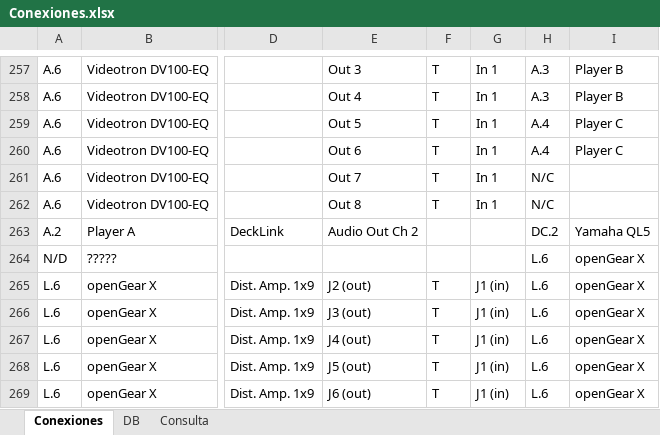
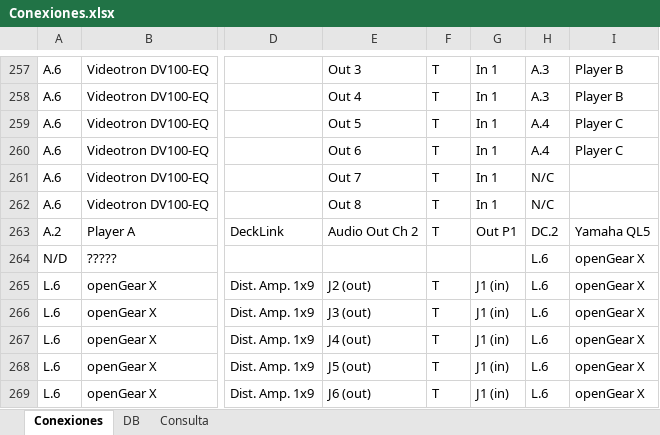
Before and after one commit to mmuccillo55/A7K9X2QF, an Excel workbook: Conexiones.xlsx, sheet Conexiones, drawn as a sheet; only a part is shown, gaps mark what is left out; values as stored, in another font and other column widths than the file's, no borders; charts and pictures and conditional formats not drawn; the diff names each change by its address in the sheet, - before the commit and + after, or states it on an @@ line.

Commit message:
Add files via upload

```diff
--- a/Conexiones.xlsx (sheet Conexiones)
+++ b/Conexiones.xlsx (sheet Conexiones)
-F263: (empty)
+F263: T
-G263: (empty)
+G263: Out P1
```
